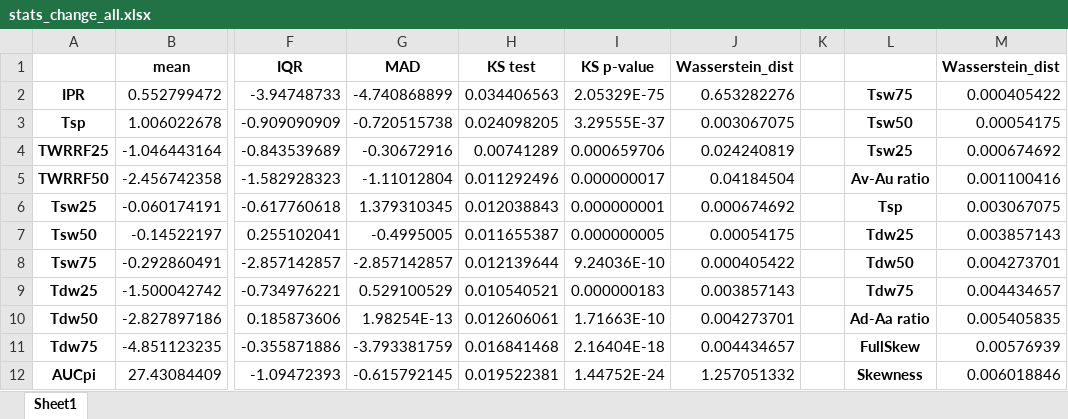
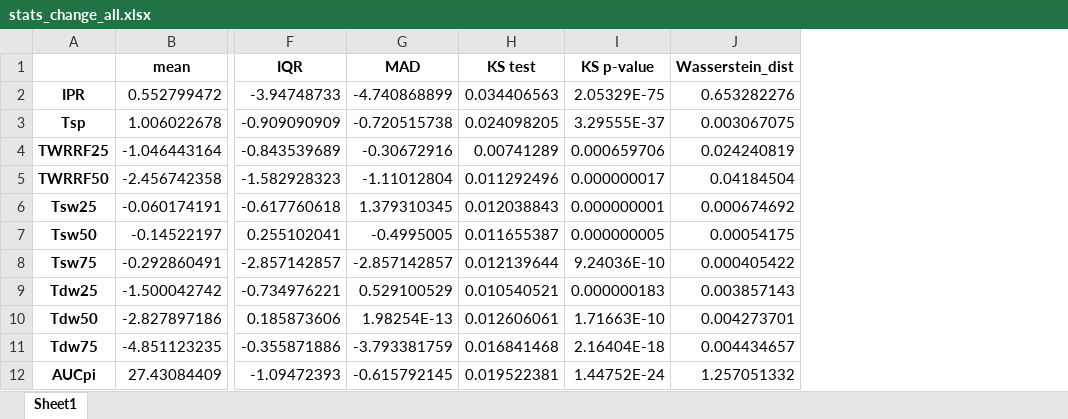
Before and after one commit to DCLInter/internship, an Excel workbook: stats_change_all.xlsx, sheet Sheet1, drawn as a sheet; only a part is shown, gaps mark what is left out; values as stored, in another font and other column widths than the file's, no borders; charts and pictures and conditional formats not drawn; the diff covers the shown part only; the diff names each change by its address in the sheet, - before the commit and + after, or states it on an @@ line.

```diff
--- a/stats_change_all.xlsx (sheet Sheet1)
+++ b/stats_change_all.xlsx (sheet Sheet1)
-column K, empty
-column L, rows 2-12: Tsw75 | Tsw50 | Tsw25 | Av-Au ratio | Tsp | Tdw25 | Tdw50 | Tdw75 | Ad-Aa ratio | FullSkew | Skewness
-column M (Wasserstein_dist), rows 2-12: 0.000405422 | 0.00054175 | 0.000674692 | 0.001100416 | 0.003067075 | 0.003857143 | 0.004273701 | 0.004434657 | 0.005405835 | 0.00576939 | 0.006018846
```
Also changed, not shown: 30 removed rows elsewhere in this sheet, charts or pictures, outliers_change_only_medians.xlsx, outliers_change_with_all.xlsx, 13 other files.
